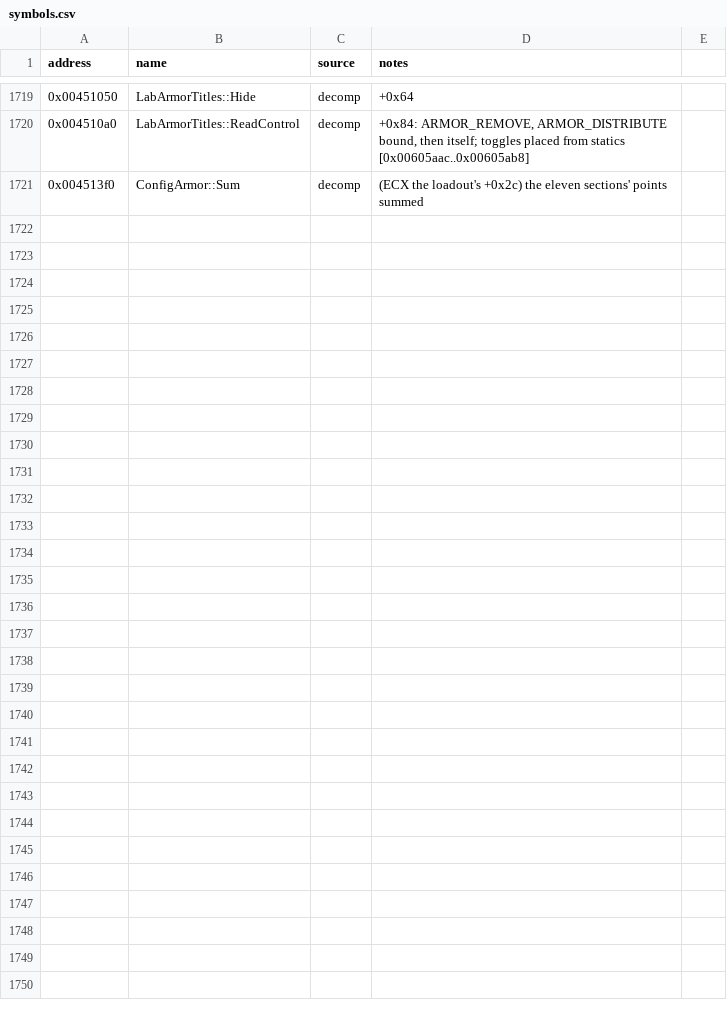
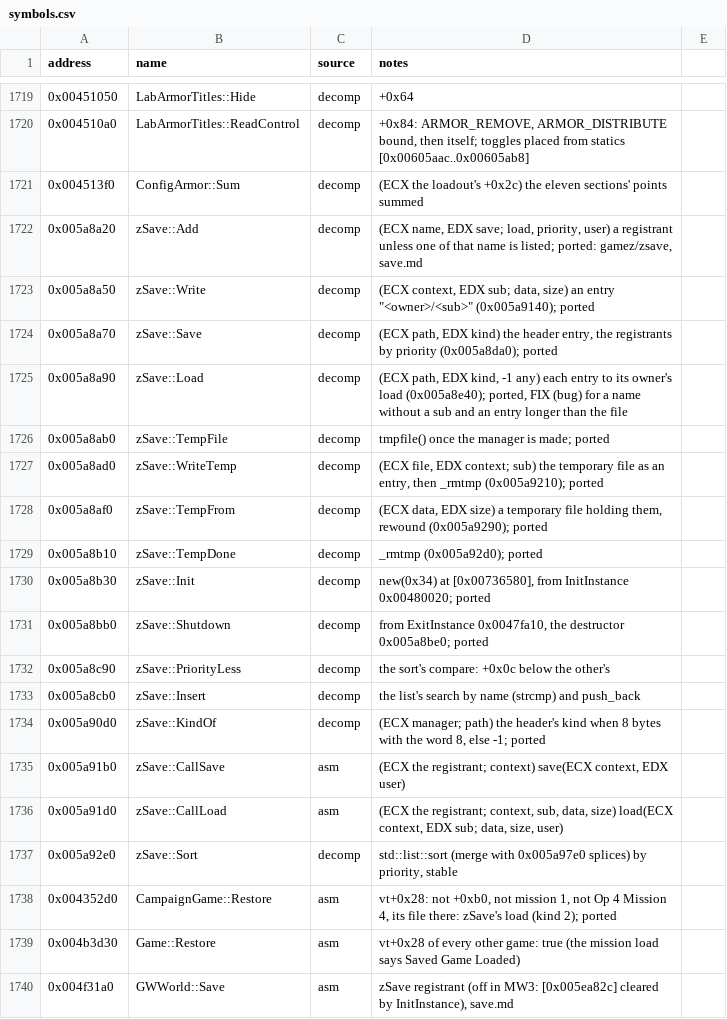
Before and after one commit to telltaleatheist/mw3-re, a CSV file: docs/symbols.csv, drawn as a sheet; only a part is shown, gaps mark what is left out; the diff covers the shown part only.

Commit message:
Save 1: zSave is ported, and a campaign's saved game is read back
zSave (0x5a8a20..0x5a9970) writes pilots\games\<pilot><op><n>.mw3 at a
won mission's end and reads it at the next mission's load for a game read
from the pilot file (0x4352d0); without the file the pilot dropped its
saved campaigns. Three FIX (bug) for damaged saves; zar's seek keeps
SetFilePointer's signed distance. test_zsave.py against the original, and
the campaign test's round trip across two apps.

```diff
--- a/docs/symbols.csv
+++ b/docs/symbols.csv
@@ -1721 +1721,20 @@ address,name,source,notes
 0x004513f0,ConfigArmor::Sum,decomp,"(ECX the loadout's +0x2c) the eleven sections' points summed"
+0x005a8a20,zSave::Add,decomp,"(ECX name, EDX save; load, priority, user) a registrant unless one of that name is listed; ported: gamez/zsave, save.md"
+0x005a8a50,zSave::Write,decomp,"(ECX context, EDX sub; data, size) an entry ""<owner>/<sub>"" (0x005a9140); ported"
+0x005a8a70,zSave::Save,decomp,"(ECX path, EDX kind) the header entry, the registrants by priority (0x005a8da0); ported"
+0x005a8a90,zSave::Load,decomp,"(ECX path, EDX kind, -1 any) each entry to its owner's load (0x005a8e40); ported, FIX (bug) for a name without a sub and an entry longer than the file"
+0x005a8ab0,zSave::TempFile,decomp,"tmpfile() once the manager is made; ported"
+0x005a8ad0,zSave::WriteTemp,decomp,"(ECX file, EDX context; sub) the temporary file as an entry, then _rmtmp (0x005a9210); ported"
+0x005a8af0,zSave::TempFrom,decomp,"(ECX data, EDX size) a temporary file holding them, rewound (0x005a9290); ported"
+0x005a8b10,zSave::TempDone,decomp,"_rmtmp (0x005a92d0); ported"
+0x005a8b30,zSave::Init,decomp,"new(0x34) at [0x00736580], from InitInstance 0x00480020; ported"
+0x005a8bb0,zSave::Shutdown,decomp,"from ExitInstance 0x0047fa10, the destructor 0x005a8be0; ported"
+0x005a8c90,zSave::PriorityLess,decomp,"the sort's compare: +0x0c below the other's"
+0x005a8cb0,zSave::Insert,decomp,"the list's search by name (strcmp) and push_back"
+0x005a90d0,zSave::KindOf,decomp,"(ECX manager; path) the header's kind when 8 bytes with the word 8, else -1; ported"
+0x005a91b0,zSave::CallSave,asm,"(ECX the registrant; context) save(ECX context, EDX user)"
+0x005a91d0,zSave::CallLoad,asm,"(ECX the registrant; context, sub, data, size) load(ECX context, EDX sub; data, size, user)"
+0x005a92e0,zSave::Sort,decomp,"std::list::sort (merge with 0x005a97e0 splices) by priority, stable"
+0x004352d0,CampaignGame::Restore,asm,"vt+0x28: not +0xb0, not mission 1, not Op 4 Mission 4, its file there: zSave's load (kind 2); ported"
+0x004b3d30,Game::Restore,asm,"vt+0x28 of every other game: true (the mission load says Saved Game Loaded)"
+0x004f31a0,GWWorld::Save,asm,"zSave registrant (off in MW3: [0x005ea82c] cleared by InitInstance), save.md"
```
Also changed, not shown: 9 added rows elsewhere in this file, 25 other files.
